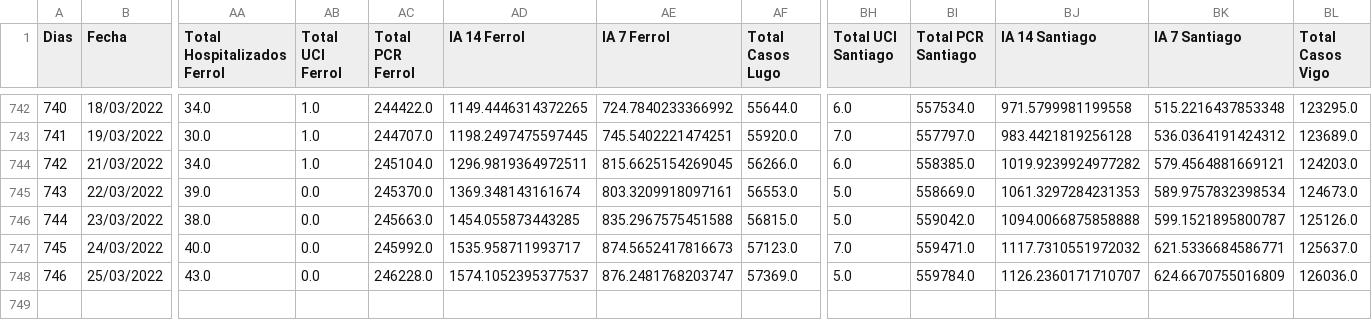
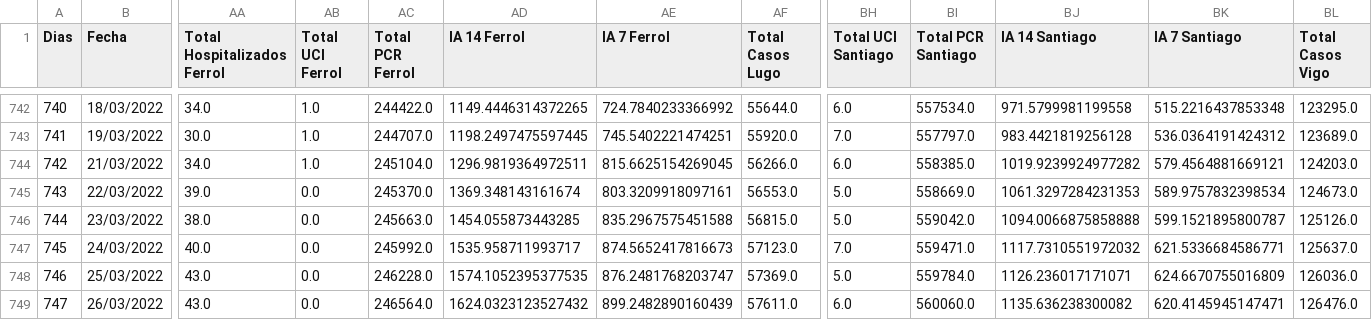
Before and after one commit to dgarcoe/COVID19_Galicia, a CSV file: data_galicia_covid.csv, drawn as a sheet; only a part is shown, gaps mark what is left out; rows hold the shown columns only; the diff names each change by its address in the sheet, - before the commit and + after, or states it on an @@ line.

Commit message:
Added data

```diff
--- a/data_galicia_covid.csv
+++ b/data_galicia_covid.csv
-AD748 (IA 14 Ferrol): 1574.1052395377537
+AD748 (IA 14 Ferrol): 1574.1052395377535
-BJ748 (IA 14 Santiago): 1126.2360171710707
+BJ748 (IA 14 Santiago): 1126.236017171071
+row 749: 747 | 26/03/2022 | 43.0 | 0.0 | 246564.0 | 1624.0323123527432 | 899.2482890160439 | 57611.0 | 6.0 | 560060.0 | 1135.636238300082 | 620.4145945147471 | 126476.0
```
Also changed, not shown: 17 other files.
